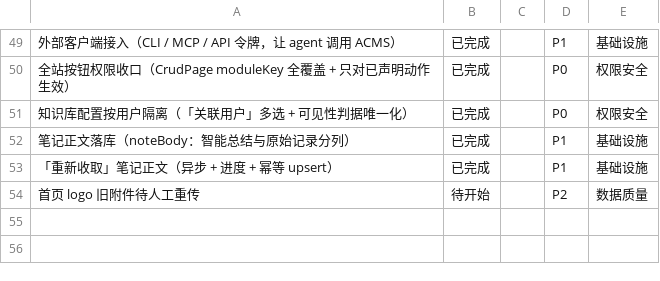
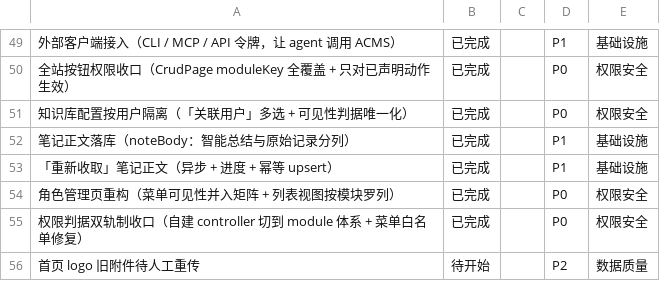
Before and after one commit to sunxufeng/acms, a CSV file: PLAN.csv, drawn as a sheet; only a part is shown, gaps mark what is left out; the diff names each change by its address in the sheet, - before the commit and + after, or states it on an @@ line.

Commit message:
docs(plan): 权限判据收口 + 角色管理重构写入计划与归档（Issue #9）
- PLAN.md：新增 2 条计划条目（角色管理重构 / 权限判据收口）、写入 2 条 2026-09-17 里程碑、
  更新概览与统计（计划条目 40→42、执行任务 648→673）
- PLAN.csv：同步新增 2 行
- docs/TASKS-ARCHIVE.md：09-17 段补 2 节共 14 条（43→58），总量 658→673
- ⚠️ 上一轮的「角色管理页重构」当时**漏写**进 PLAN.md / PLAN.csv（归档里有）——
  原因正是「插入类脚本只看『已同步』提示、没回读复核」，本轮已一并补齐并在每步回读校验
- GitHub Issue #9 已创建并关闭（含根因、实测证据、影响面、线上数据）

```diff
--- a/PLAN.csv
+++ b/PLAN.csv
+row 54: 角色管理页重构（菜单可见性并入矩阵 + 列表视图按模块罗列） | 已完成 |  | P0 | 权限安全
+row 55: 权限判据双轨制收口（自建 controller 切到 module 体系 + 菜单白名单修复） | 已完成 |  | P0 | 权限安全
```
Also changed, not shown: 2 other files.
